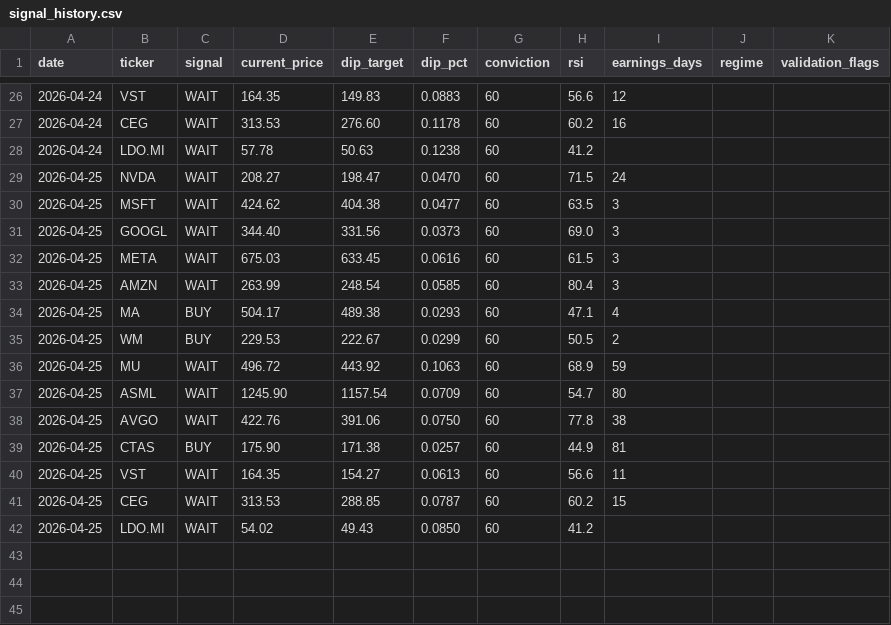
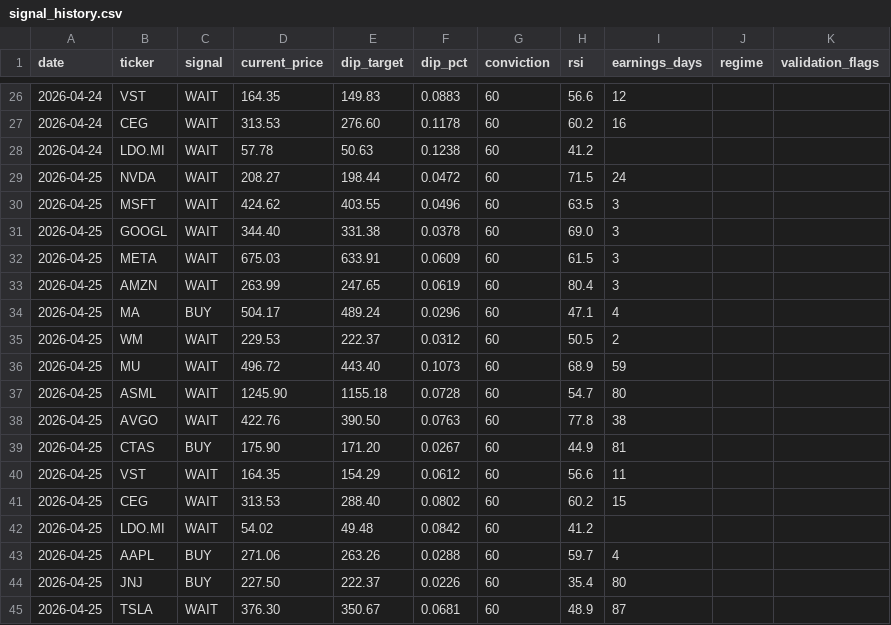
Before and after one commit to smartbalanced-sgc/sgc-dip-engine, a CSV file: data/signal_history.csv, drawn as a sheet; only a part is shown, gaps mark what is left out.

Commit message:
Archive signals: 2026-04-25

```diff
--- a/data/signal_history.csv
+++ b/data/signal_history.csv
@@ -28,15 +28,18 @@ date,ticker,signal,current_price,dip_target,dip_pct,conviction,rsi,earnings_days
 2026-04-24,LDO.MI,WAIT,57.78,50.63,0.1238,60,41.2,,,
-2026-04-25,NVDA,WAIT,208.27,198.47,0.0470,60,71.5,24,,
-2026-04-25,MSFT,WAIT,424.62,404.38,0.0477,60,63.5,3,,
-2026-04-25,GOOGL,WAIT,344.40,331.56,0.0373,60,69.0,3,,
-2026-04-25,META,WAIT,675.03,633.45,0.0616,60,61.5,3,,
-2026-04-25,AMZN,WAIT,263.99,248.54,0.0585,60,80.4,3,,
-2026-04-25,MA,BUY,504.17,489.38,0.0293,60,47.1,4,,
-2026-04-25,WM,BUY,229.53,222.67,0.0299,60,50.5,2,,
-2026-04-25,MU,WAIT,496.72,443.92,0.1063,60,68.9,59,,
-2026-04-25,ASML,WAIT,1245.90,1157.54,0.0709,60,54.7,80,,
-2026-04-25,AVGO,WAIT,422.76,391.06,0.0750,60,77.8,38,,
-2026-04-25,CTAS,BUY,175.90,171.38,0.0257,60,44.9,81,,
-2026-04-25,VST,WAIT,164.35,154.27,0.0613,60,56.6,11,,
-2026-04-25,CEG,WAIT,313.53,288.85,0.0787,60,60.2,15,,
-2026-04-25,LDO.MI,WAIT,54.02,49.43,0.0850,60,41.2,,,
+2026-04-25,NVDA,WAIT,208.27,198.44,0.0472,60,71.5,24,,
+2026-04-25,MSFT,WAIT,424.62,403.55,0.0496,60,63.5,3,,
+2026-04-25,GOOGL,WAIT,344.40,331.38,0.0378,60,69.0,3,,
+2026-04-25,META,WAIT,675.03,633.91,0.0609,60,61.5,3,,
+2026-04-25,AMZN,WAIT,263.99,247.65,0.0619,60,80.4,3,,
+2026-04-25,MA,BUY,504.17,489.24,0.0296,60,47.1,4,,
+2026-04-25,WM,WAIT,229.53,222.37,0.0312,60,50.5,2,,
+2026-04-25,MU,WAIT,496.72,443.40,0.1073,60,68.9,59,,
+2026-04-25,ASML,WAIT,1245.90,1155.18,0.0728,60,54.7,80,,
+2026-04-25,AVGO,WAIT,422.76,390.50,0.0763,60,77.8,38,,
+2026-04-25,CTAS,BUY,175.90,171.20,0.0267,60,44.9,81,,
+2026-04-25,VST,WAIT,164.35,154.29,0.0612,60,56.6,11,,
+2026-04-25,CEG,WAIT,313.53,288.40,0.0802,60,60.2,15,,
+2026-04-25,LDO.MI,WAIT,54.02,49.48,0.0842,60,41.2,,,
+2026-04-25,AAPL,BUY,271.06,263.26,0.0288,60,59.7,4,,
+2026-04-25,JNJ,BUY,227.50,222.37,0.0226,60,35.4,80,,
+2026-04-25,TSLA,WAIT,376.30,350.67,0.0681,60,48.9,87,,
```
